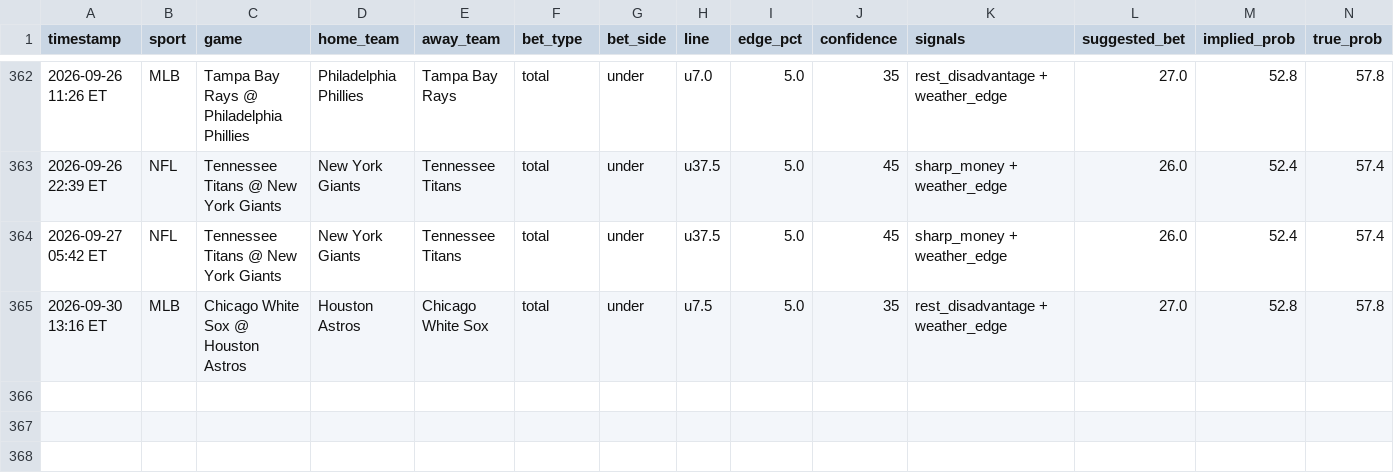
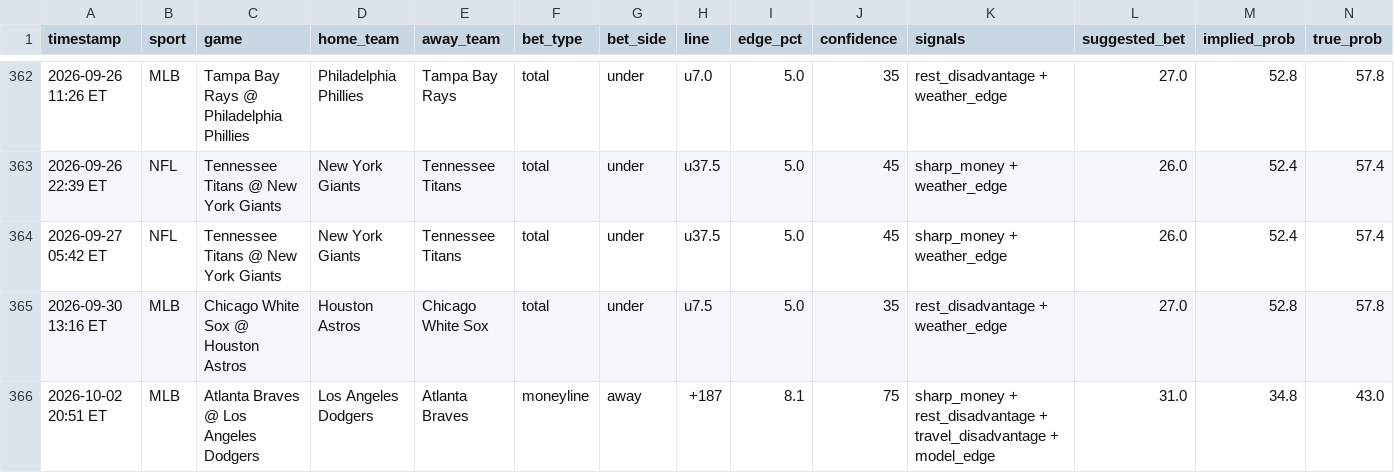
Before and after one commit to mehpackers13/fanduel-bot, a CSV file: bets_log.csv, drawn as a sheet; only a part is shown, gaps mark what is left out; rows hold the shown columns only; the diff names each change by its address in the sheet, - before the commit and + after, or states it on an @@ line.

```diff
--- a/bets_log.csv
+++ b/bets_log.csv
+row 366: 2026-10-02 20:51 ET | MLB | Atlanta Braves @ Los Angeles Dodgers | Los Angeles Dodgers | Atlanta Braves | moneyline | away | +187 | 8.1 | 75 | sharp_money + rest_disadvantage + travel_disadvantage + model_edge | 31.0 | 34.8 | 43.0
```
Also changed, not shown: 4 other files.
